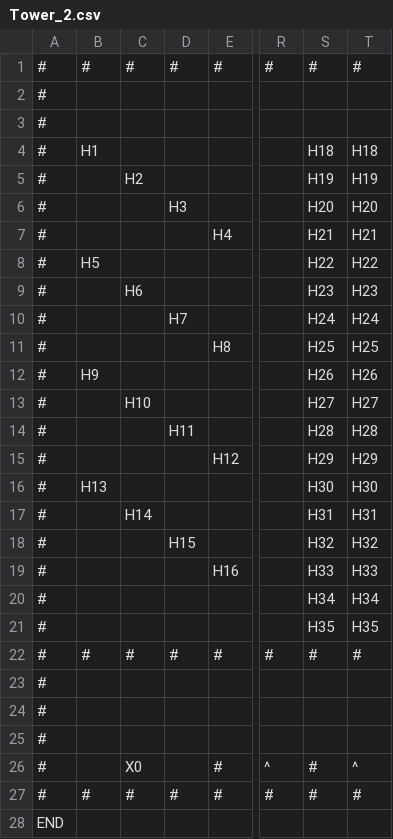
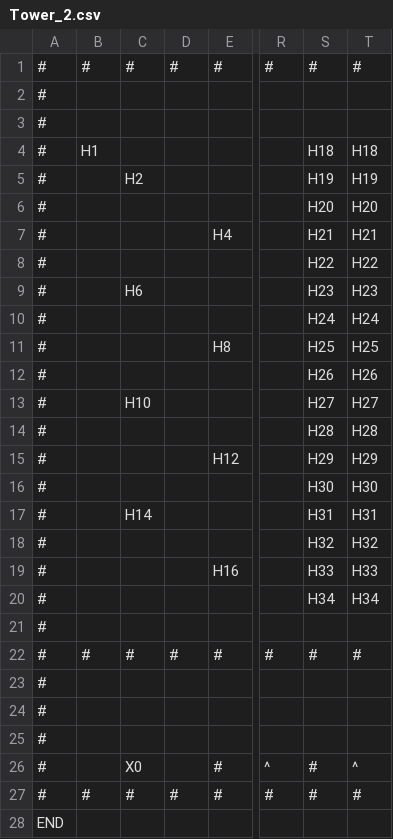
Before and after one commit to zmthy/play-dead, a CSV file: PlayDead_PSK/Platformer/Content/Story/Tower_2.csv, drawn as a sheet; only a part is shown, gaps mark what is left out; the diff names each change by its address in the sheet, - before the commit and + after, or states it on an @@ line.

```diff
--- a/PlayDead_PSK/Platformer/Content/Story/Tower_2.csv
+++ b/PlayDead_PSK/Platformer/Content/Story/Tower_2.csv
-D6: H3
+D6: (empty)
-B8: H5
+B8: (empty)
-D10: H7
+D10: (empty)
-B12: H9
+B12: (empty)
-D14: H11
+D14: (empty)
-B16: H13
+B16: (empty)
-D18: H15
+D18: (empty)
-S21: H35
+S21: (empty)
-T21: H35
+T21: (empty)
```
Also changed, not shown: PlayDead_PSK/Platformer/Content/Story/Basement_1.csv, PlayDead_PSK/Platformer/Content/Story/Basement_2.csv, 3 other files.
